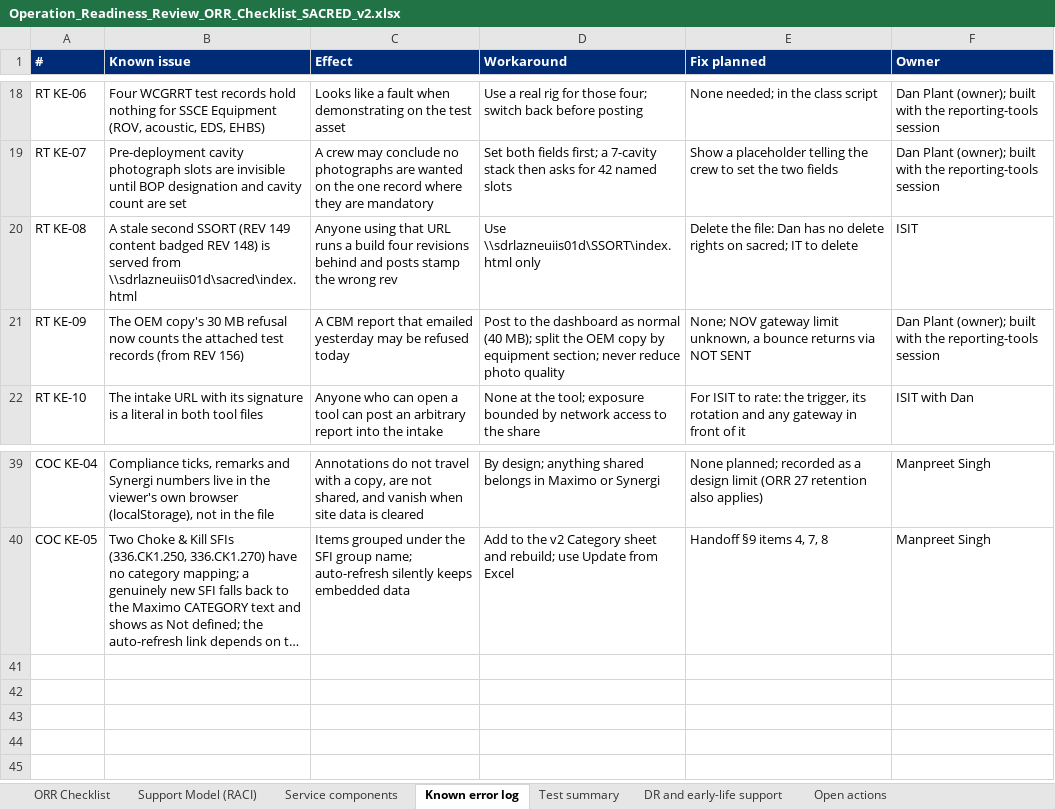
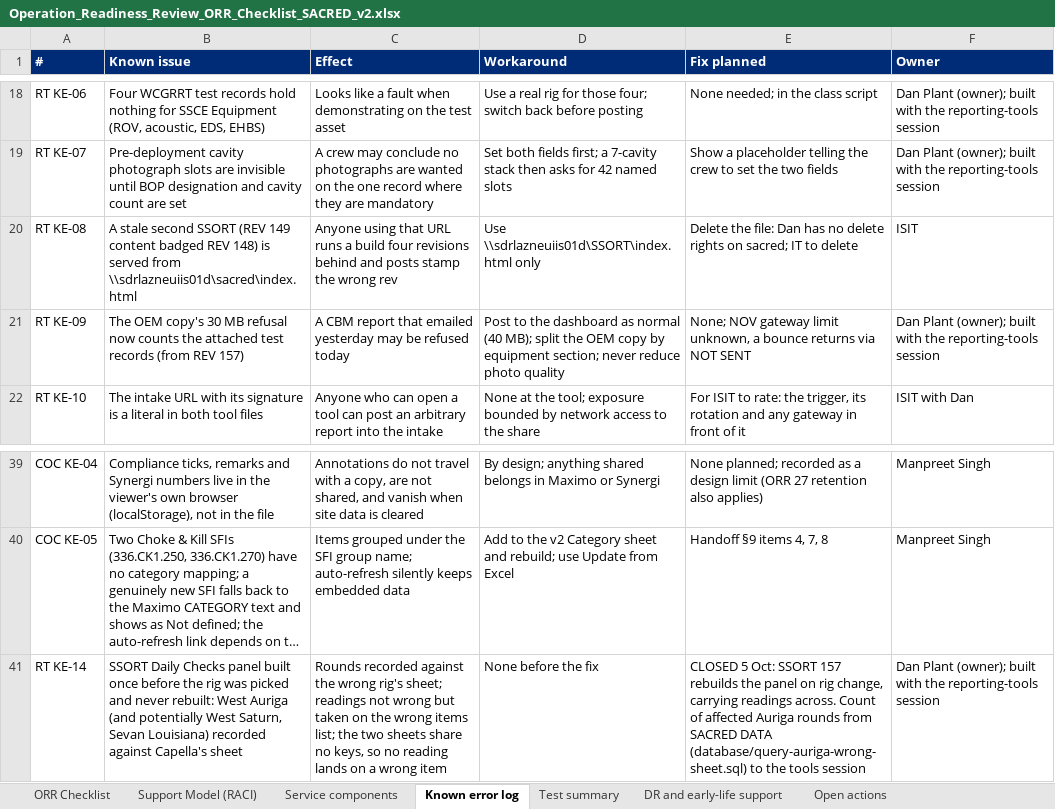
Before and after one commit to dplant494-svg/Dans-projects, an Excel workbook: Operation_Readiness_Review_ORR_Checklist_SACRED_v2.xlsx, sheet Known error log, drawn as a sheet; only a part is shown, gaps mark what is left out; long unchanged cells end in …; values as stored, in another font and other column widths than the file's, no borders; the diff names each change by its address in the sheet, - before the commit and + after, or states it on an @@ line.

```diff
--- a/Operation_Readiness_Review_ORR_Checklist_SACRED_v2.xlsx (sheet Known error log)
+++ b/Operation_Readiness_Review_ORR_Checklist_SACRED_v2.xlsx (sheet Known error log)
-B21 (Known issue): …(from REV 156)
+B21 (Known issue): …(from REV 157)
+row 41: RT KE-14 | SSORT Daily Checks panel built once before the rig was picked and never rebuilt: West Auriga (and potentially West Saturn, Sevan Louisiana) recorded against Capella's sheet | Rounds recorded against the wrong rig's sheet; readings not wrong but taken on the wrong items list; the two sheets share no keys, so no reading lands on a wrong item | None before the fix | CLOSED 5 Oct: SSORT 157 rebuilds the panel on rig change, carrying readings across. Count of affected Auriga rounds from SACRED DATA (database/query-auriga-wrong-sheet.sql) to the tools session | Dan Plant (owner); built with the reporting-tools session
```
Also changed, not shown: sheet Service components, sheet Support Model (RACI), sheet Test summary, 11 other files.
